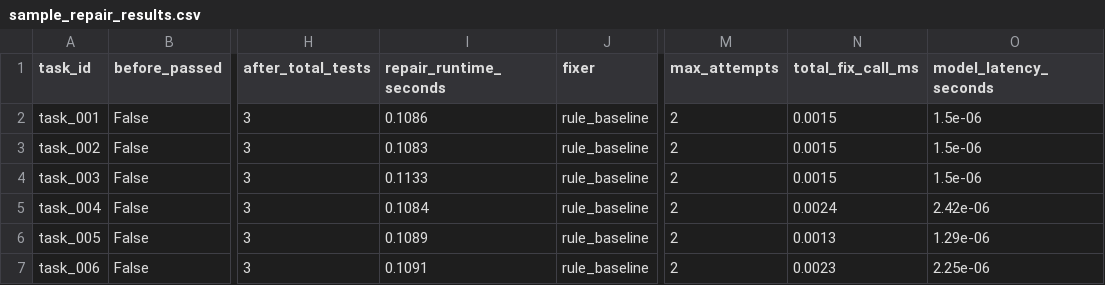
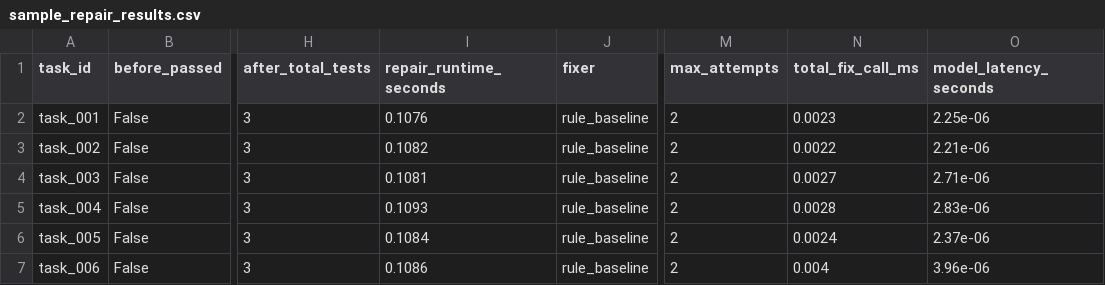
Before and after one commit to SakshamMaggo/cache-aware-coding-agent-benchmark, a CSV file: examples/sample_repair_results.csv, drawn as a sheet; only a part is shown, gaps mark what is left out; the diff names each change by its address in the sheet, - before the commit and + after, or states it on an @@ line.

Commit message:
Update examples after no-fix baseline

```diff
--- a/examples/sample_repair_results.csv
+++ b/examples/sample_repair_results.csv
-I2 (repair_runtime_seconds): 0.1086
+I2 (repair_runtime_seconds): 0.1076
-N2 (total_fix_call_ms): 0.0015
+N2 (total_fix_call_ms): 0.0023
-O2 (model_latency_seconds): 1.5e-06
+O2 (model_latency_seconds): 2.25e-06
-I3 (repair_runtime_seconds): 0.1083
+I3 (repair_runtime_seconds): 0.1082
-N3 (total_fix_call_ms): 0.0015
+N3 (total_fix_call_ms): 0.0022
-O3 (model_latency_seconds): 1.5e-06
+O3 (model_latency_seconds): 2.21e-06
-I4 (repair_runtime_seconds): 0.1133
+I4 (repair_runtime_seconds): 0.1081
-N4 (total_fix_call_ms): 0.0015
+N4 (total_fix_call_ms): 0.0027
-O4 (model_latency_seconds): 1.5e-06
+O4 (model_latency_seconds): 2.71e-06
-I5 (repair_runtime_seconds): 0.1084
+I5 (repair_runtime_seconds): 0.1093
-N5 (total_fix_call_ms): 0.0024
+N5 (total_fix_call_ms): 0.0028
-O5 (model_latency_seconds): 2.42e-06
+O5 (model_latency_seconds): 2.83e-06
-I6 (repair_runtime_seconds): 0.1089
+I6 (repair_runtime_seconds): 0.1084
-N6 (total_fix_call_ms): 0.0013
+N6 (total_fix_call_ms): 0.0024
-O6 (model_latency_seconds): 1.29e-06
+O6 (model_latency_seconds): 2.37e-06
-I7 (repair_runtime_seconds): 0.1091
+I7 (repair_runtime_seconds): 0.1086
-N7 (total_fix_call_ms): 0.0023
+N7 (total_fix_call_ms): 0.004
-O7 (model_latency_seconds): 2.25e-06
+O7 (model_latency_seconds): 3.96e-06
```
Also changed, not shown: 1 other file.
